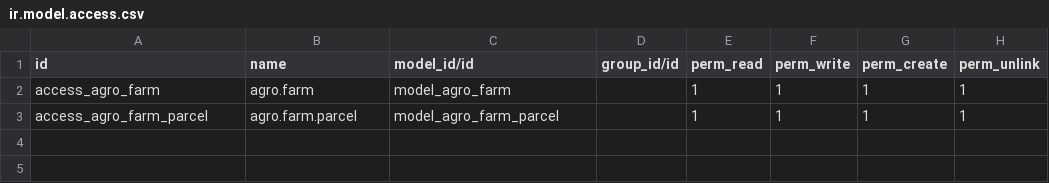
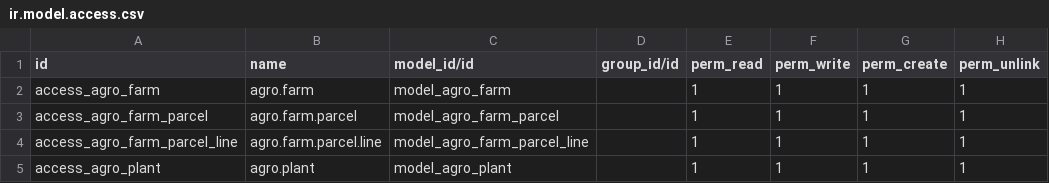
Before and after one commit to alelasesino/agro_fres, a CSV file: security/ir.model.access.csv, drawn as a sheet.

Commit message:
[UPDATE] Added Parcel Plants

```diff
--- a/security/ir.model.access.csv
+++ b/security/ir.model.access.csv
@@ -3 +3,3 @@ access_agro_farm,agro.farm,model_agro_farm,,1,1,1,1
 access_agro_farm_parcel,agro.farm.parcel,model_agro_farm_parcel,,1,1,1,1
+access_agro_farm_parcel_line,agro.farm.parcel.line,model_agro_farm_parcel_line,,1,1,1,1
+access_agro_plant,agro.plant,model_agro_plant,,1,1,1,1
```
Also changed, not shown: 6 other files.
